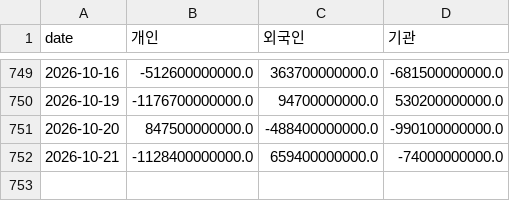
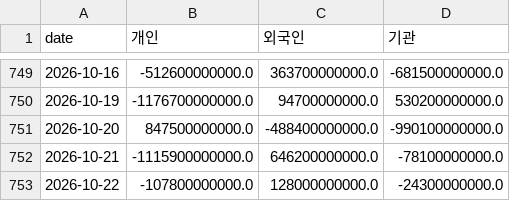
Before and after one commit to dobakinn-9/MKFlow, a CSV file: market-flow/data/kr/flows_KOSPI.csv, drawn as a sheet; only a part is shown, gaps mark what is left out.

```diff
--- a/market-flow/data/kr/flows_KOSPI.csv
+++ b/market-flow/data/kr/flows_KOSPI.csv
@@ -751,2 +751,3 @@ date,개인,외국인,기관
 2026-10-20,847500000000.0,-488400000000.0,-990100000000.0
-2026-10-21,-1128400000000.0,659400000000.0,-74000000000.0
+2026-10-21,-1115900000000.0,646200000000.0,-78100000000.0
+2026-10-22,-107800000000.0,128000000000.0,-24300000000.0
```
Also changed, not shown: market-flow/data/kr/flows_KOSDAQ.csv, market-flow/data/kr/index_KOSDAQ.csv, 6 other files.
